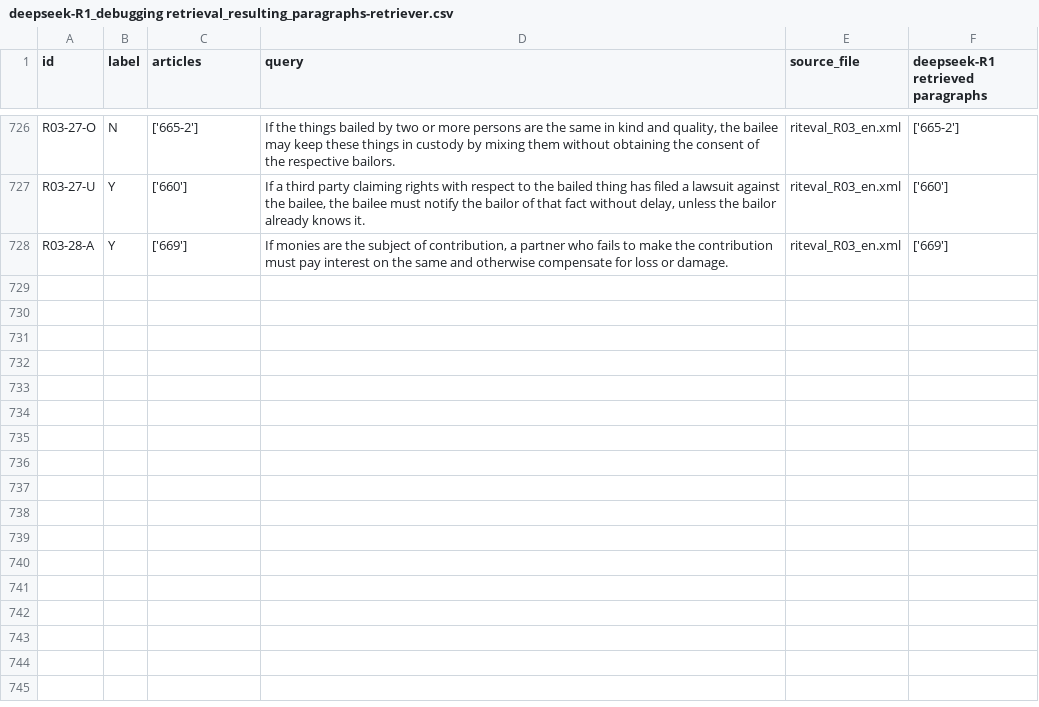
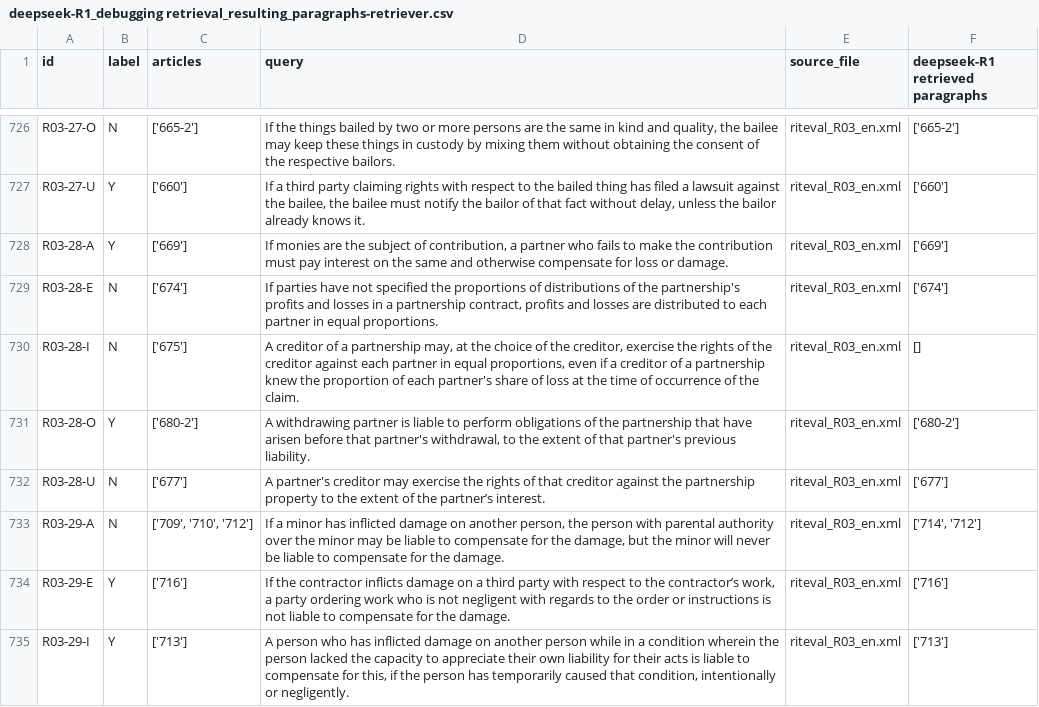
Before and after one commit to Marc8350/baresults, a CSV file: deepseek-R1_debugging retrieval_resulting_paragraphs-retriever.csv, drawn as a sheet; only a part is shown, gaps mark what is left out; the diff names each change by its address in the sheet, - before the commit and + after, or states it on an @@ line.

Commit message:
Update Excel files Tue 11 Mar 2025 02:46:09 AM CET

```diff
--- a/deepseek-R1_debugging retrieval_resulting_paragraphs-retriever.csv
+++ b/deepseek-R1_debugging retrieval_resulting_paragraphs-retriever.csv
+row 729: R03-28-E | N | ['674'] | If parties have not specified the proportions of distributions of the partnership's profits and losses in a partnership contract, profits and losses are distributed to each partner in equal proportions. | riteval_R03_en.xml | ['674']
+row 730: R03-28-I | N | ['675'] | A creditor of a partnership may, at the choice of the creditor, exercise the rights of the creditor against each partner in equal proportions, even if a creditor of a partnership knew the proportion of each partner's share of loss at the time of occurrence of the claim. | riteval_R03_en.xml | []
+row 731: R03-28-O | Y | ['680-2'] | A withdrawing partner is liable to perform obligations of the partnership that have arisen before that partner's withdrawal, to the extent of that partner's previous liability. | riteval_R03_en.xml | ['680-2']
+row 732: R03-28-U | N | ['677'] | A partner's creditor may exercise the rights of that creditor against the partnership property to the extent of the partner’s interest. | riteval_R03_en.xml | ['677']
+row 733: R03-29-A | N | ['709', '710', '712'] | If a minor has inflicted damage on another person, the person with parental authority over the minor may be liable to compensate for the damage, but the minor will never be liable to compensate for the damage. | riteval_R03_en.xml | ['714', '712']
+row 734: R03-29-E | Y | ['716'] | If the contractor inflicts damage on a third party with respect to the contractor’s work, a party ordering work who is not negligent with regards to the order or instructions is not liable to compensate for the damage. | riteval_R03_en.xml | ['716']
+row 735: R03-29-I | Y | ['713'] | A person who has inflicted damage on another person while in a condition wherein the person lacked the capacity to appreciate their own liability for their acts is liable to compensate for this, if the person has temporarily caused that condition, intentionally or negligently. | riteval_R03_en.xml | ['713']
```
